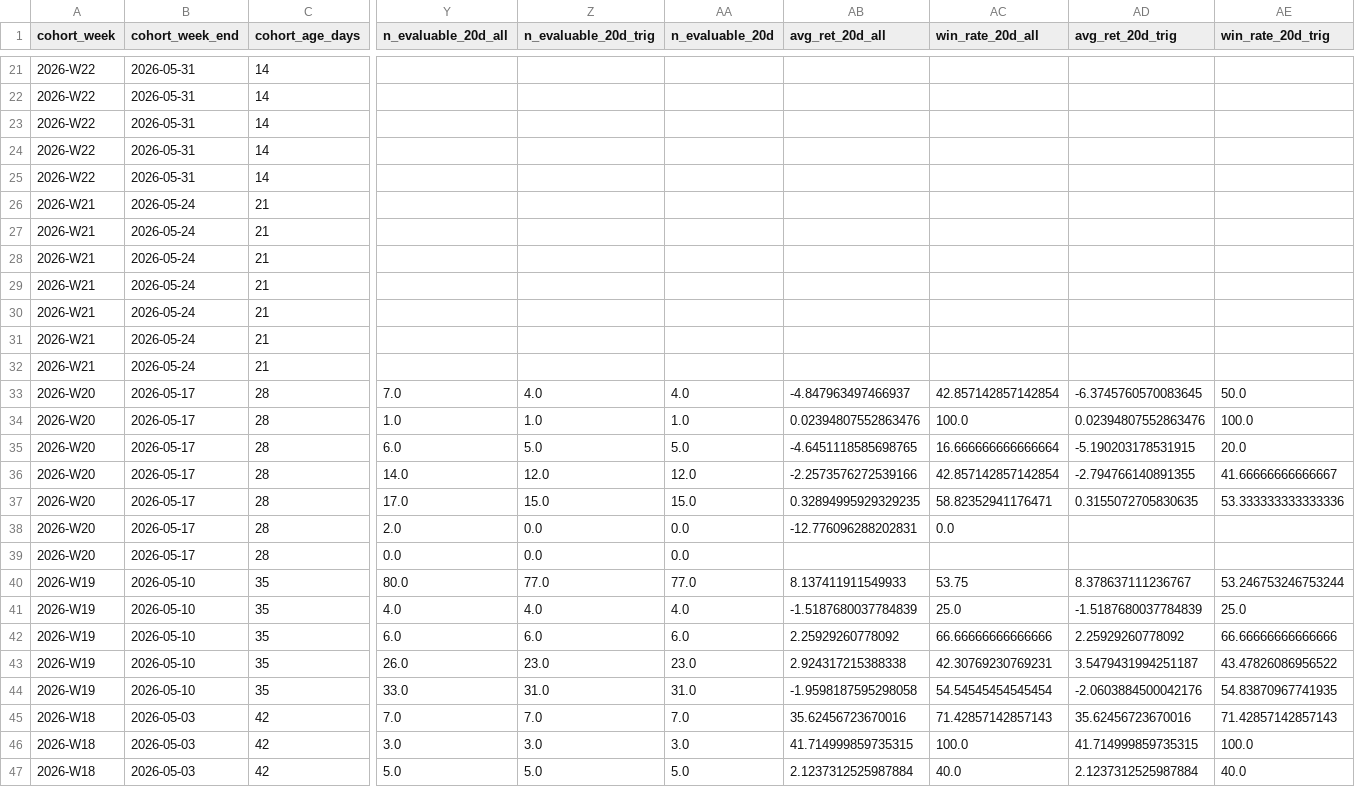
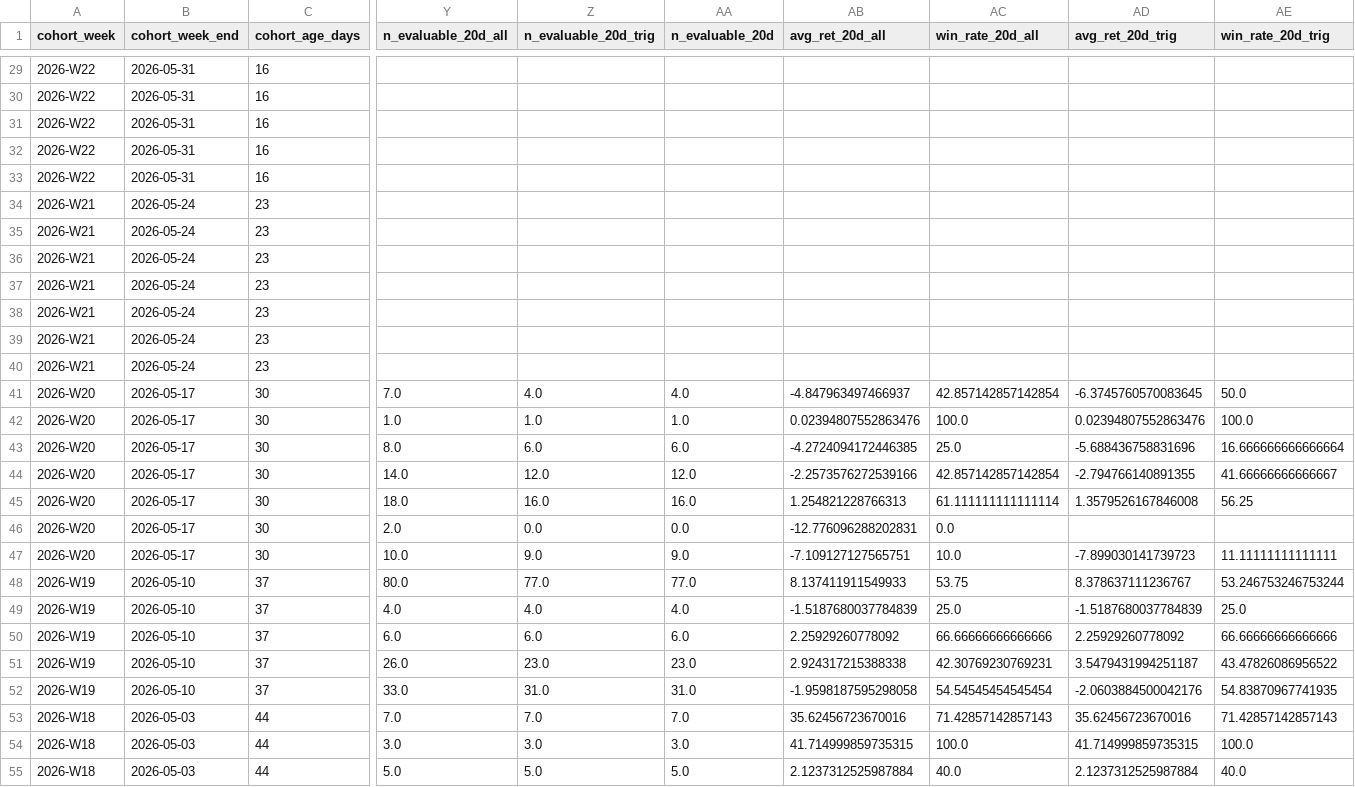
Before and after one commit to nellyagain/bonde, a CSV file: .claude/skills/llm-council/bonde_files 3/learning/weekly_cohort_summary_v410.csv, drawn as a sheet; only a part is shown, gaps mark what is left out; addresses are those after the commit; the diff covers the shown part only; the diff names each change by its address in the sheet, - before the commit and + after, or states it on an @@ line.

```diff
--- a/.claude/skills/llm-council/bonde_files 3/learning/weekly_cohort_summary_v410.csv
+++ b/.claude/skills/llm-council/bonde_files 3/learning/weekly_cohort_summary_v410.csv
-C29:C33 (cohort_age_days): 14
+C29:C33 (cohort_age_days): 16
-C34:C40 (cohort_age_days): 21
+C34:C40 (cohort_age_days): 23
-C41:C47 (cohort_age_days): 28
+C41:C47 (cohort_age_days): 30
-Y43 (n_evaluable_20d_all): 6.0
+Y43 (n_evaluable_20d_all): 8.0
-Z43 (n_evaluable_20d_trig): 5.0
+Z43 (n_evaluable_20d_trig): 6.0
-AA43 (n_evaluable_20d): 5.0
+AA43 (n_evaluable_20d): 6.0
-AB43 (avg_ret_20d_all): -4.6451118585698765
+AB43 (avg_ret_20d_all): -4.2724094172446385
-AC43 (win_rate_20d_all): 16.666666666666664
+AC43 (win_rate_20d_all): 25.0
-AD43 (avg_ret_20d_trig): -5.190203178531915
+AD43 (avg_ret_20d_trig): -5.688436758831696
-AE43 (win_rate_20d_trig): 20.0
+AE43 (win_rate_20d_trig): 16.666666666666664
-Y45 (n_evaluable_20d_all): 17.0
+Y45 (n_evaluable_20d_all): 18.0
-Z45 (n_evaluable_20d_trig): 15.0
+Z45 (n_evaluable_20d_trig): 16.0
-AA45 (n_evaluable_20d): 15.0
+AA45 (n_evaluable_20d): 16.0
-AB45 (avg_ret_20d_all): 0.32894995929329235
+AB45 (avg_ret_20d_all): 1.254821228766313
-AC45 (win_rate_20d_all): 58.82352941176471
+AC45 (win_rate_20d_all): 61.111111111111114
-AD45 (avg_ret_20d_trig): 0.3155072705830635
+AD45 (avg_ret_20d_trig): 1.3579526167846008
-AE45 (win_rate_20d_trig): 53.333333333333336
+AE45 (win_rate_20d_trig): 56.25
-Y47 (n_evaluable_20d_all): 0.0
+Y47 (n_evaluable_20d_all): 10.0
-Z47 (n_evaluable_20d_trig): 0.0
+Z47 (n_evaluable_20d_trig): 9.0
-AA47 (n_evaluable_20d): 0.0
+AA47 (n_evaluable_20d): 9.0
-AB47 (avg_ret_20d_all): (empty)
+AB47 (avg_ret_20d_all): -7.109127127565751
-AC47 (win_rate_20d_all): (empty)
+AC47 (win_rate_20d_all): 10.0
-AD47 (avg_ret_20d_trig): (empty)
+AD47 (avg_ret_20d_trig): -7.899030141739723
-AE47 (win_rate_20d_trig): (empty)
+AE47 (win_rate_20d_trig): 11.11111111111111
-C48:C52 (cohort_age_days): 35
+C48:C52 (cohort_age_days): 37
-C53:C55 (cohort_age_days): 42
+C53:C55 (cohort_age_days): 44
```
Also changed, not shown: 8 added rows and 24 edited cells elsewhere in this file.
